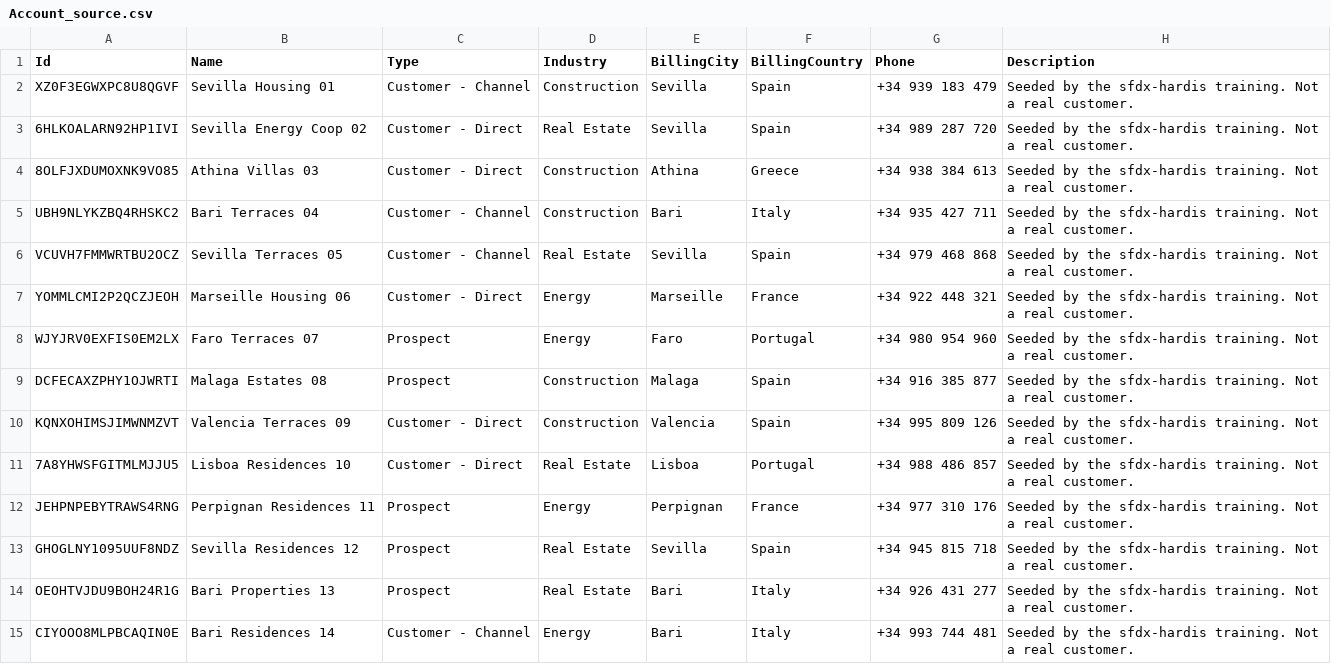
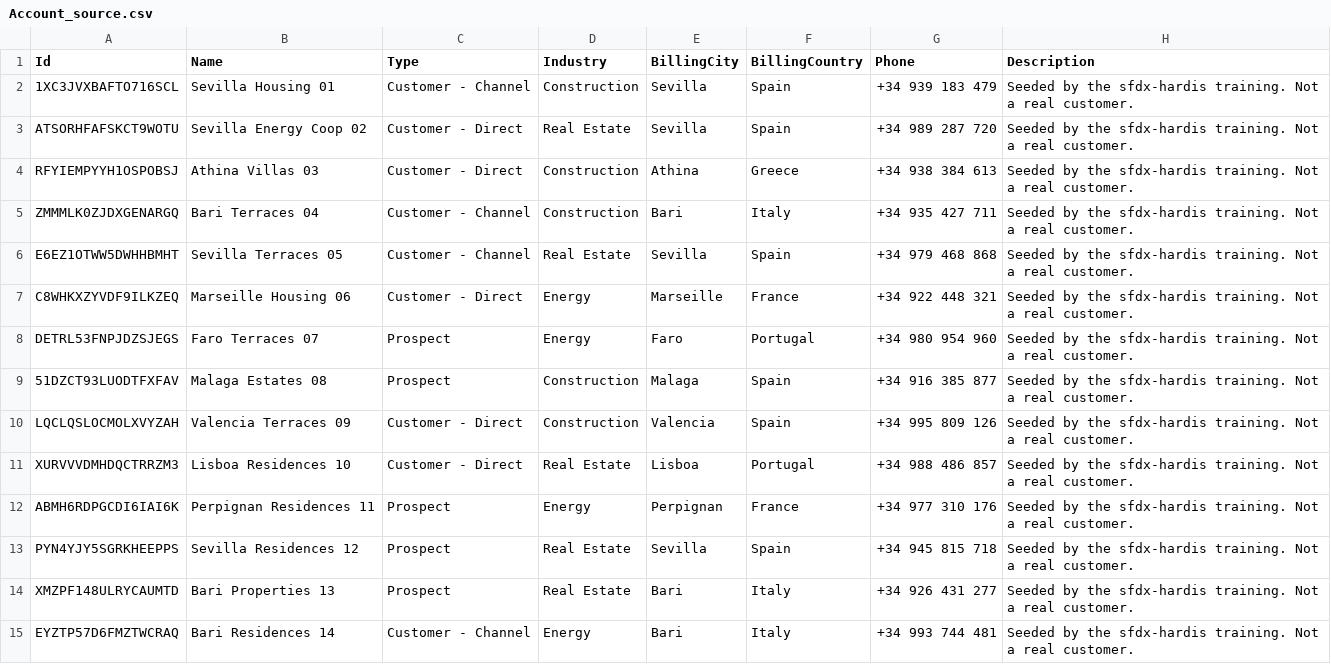
Before and after one commit to hardisgroupcom/sfdx-hardis-training, a CSV file: scripts/data/HeliosBaseline/source/Account_source.csv, drawn as a sheet; only a part is shown; the diff covers the shown part only.

```diff
--- a/scripts/data/HeliosBaseline/source/Account_source.csv
+++ b/scripts/data/HeliosBaseline/source/Account_source.csv
@@ -1,15 +1,15 @@
 "Id","Name","Type","Industry","BillingCity","BillingCountry","Phone","Description"
-"XZ0F3EGWXPC8U8QGVF","Sevilla Housing 01","Customer - Channel","Construction","Sevilla","Spain","+34 939 183 479","Seeded by the sfdx-hardis training. Not a real customer."
-"6HLKOALARN92HP1IVI","Sevilla Energy Coop 02","Customer - Direct","Real Estate","Sevilla","Spain","+34 989 287 720","Seeded by the sfdx-hardis training. Not a real customer."
-"8OLFJXDUMOXNK9VO85","Athina Villas 03","Customer - Direct","Construction","Athina","Greece","+34 938 384 613","Seeded by the sfdx-hardis training. Not a real customer."
-"UBH9NLYKZBQ4RHSKC2","Bari Terraces 04","Customer - Channel","Construction","Bari","Italy","+34 935 427 711","Seeded by the sfdx-hardis training. Not a real customer."
-"VCUVH7FMMWRTBU2OCZ","Sevilla Terraces 05","Customer - Channel","Real Estate","Sevilla","Spain","+34 979 468 868","Seeded by the sfdx-hardis training. Not a real customer."
-"YOMMLCMI2P2QCZJEOH","Marseille Housing 06","Customer - Direct","Energy","Marseille","France","+34 922 448 321","Seeded by the sfdx-hardis training. Not a real customer."
-"WJYJRV0EXFIS0EM2LX","Faro Terraces 07","Prospect","Energy","Faro","Portugal","+34 980 954 960","Seeded by the sfdx-hardis training. Not a real customer."
-"DCFECAXZPHY1OJWRTI","Malaga Estates 08","Prospect","Construction","Malaga","Spain","+34 916 385 877","Seeded by the sfdx-hardis training. Not a real customer."
-"KQNXOHIMSJIMWNMZVT","Valencia Terraces 09","Customer - Direct","Construction","Valencia","Spain","+34 995 809 126","Seeded by the sfdx-hardis training. Not a real customer."
-"7A8YHWSFGITMLMJJU5","Lisboa Residences 10","Customer - Direct","Real Estate","Lisboa","Portugal","+34 988 486 857","Seeded by the sfdx-hardis training. Not a real customer."
-"JEHPNPEBYTRAWS4RNG","Perpignan Residences 11","Prospect","Energy","Perpignan","France","+34 977 310 176","Seeded by the sfdx-hardis training. Not a real customer."
-"GHOGLNY1095UUF8NDZ","Sevilla Residences 12","Prospect","Real Estate","Sevilla","Spain","+34 945 815 718","Seeded by the sfdx-hardis training. Not a real customer."
-"OEOHTVJDU9BOH24R1G","Bari Properties 13","Prospect","Real Estate","Bari","Italy","+34 926 431 277","Seeded by the sfdx-hardis training. Not a real customer."
-"CIYOOO8MLPBCAQIN0E","Bari Residences 14","Customer - Channel","Energy","Bari","Italy","+34 993 744 481","Seeded by the sfdx-hardis training. Not a real customer."
+"1XC3JVXBAFTO716SCL","Sevilla Housing 01","Customer - Channel","Construction","Sevilla","Spain","+34 939 183 479","Seeded by the sfdx-hardis training. Not a real customer."
+"ATSORHFAFSKCT9WOTU","Sevilla Energy Coop 02","Customer - Direct","Real Estate","Sevilla","Spain","+34 989 287 720","Seeded by the sfdx-hardis training. Not a real customer."
+"RFYIEMPYYH1OSPOBSJ","Athina Villas 03","Customer - Direct","Construction","Athina","Greece","+34 938 384 613","Seeded by the sfdx-hardis training. Not a real customer."
+"ZMMMLK0ZJDXGENARGQ","Bari Terraces 04","Customer - Channel","Construction","Bari","Italy","+34 935 427 711","Seeded by the sfdx-hardis training. Not a real customer."
+"E6EZ1OTWW5DWHHBMHT","Sevilla Terraces 05","Customer - Channel","Real Estate","Sevilla","Spain","+34 979 468 868","Seeded by the sfdx-hardis training. Not a real customer."
+"C8WHKXZYVDF9ILKZEQ","Marseille Housing 06","Customer - Direct","Energy","Marseille","France","+34 922 448 321","Seeded by the sfdx-hardis training. Not a real customer."
+"DETRL53FNPJDZSJEGS","Faro Terraces 07","Prospect","Energy","Faro","Portugal","+34 980 954 960","Seeded by the sfdx-hardis training. Not a real customer."
+"51DZCT93LUODTFXFAV","Malaga Estates 08","Prospect","Construction","Malaga","Spain","+34 916 385 877","Seeded by the sfdx-hardis training. Not a real customer."
+"LQCLQSLOCMOLXVYZAH","Valencia Terraces 09","Customer - Direct","Construction","Valencia","Spain","+34 995 809 126","Seeded by the sfdx-hardis training. Not a real customer."
+"XURVVVDMHDQCTRRZM3","Lisboa Residences 10","Customer - Direct","Real Estate","Lisboa","Portugal","+34 988 486 857","Seeded by the sfdx-hardis training. Not a real customer."
+"ABMH6RDPGCDI6IAI6K","Perpignan Residences 11","Prospect","Energy","Perpignan","France","+34 977 310 176","Seeded by the sfdx-hardis training. Not a real customer."
+"PYN4YJY5SGRKHEEPPS","Sevilla Residences 12","Prospect","Real Estate","Sevilla","Spain","+34 945 815 718","Seeded by the sfdx-hardis training. Not a real customer."
+"XMZPF148ULRYCAUMTD","Bari Properties 13","Prospect","Real Estate","Bari","Italy","+34 926 431 277","Seeded by the sfdx-hardis training. Not a real customer."
+"EYZTP57D6FMZTWCRAQ","Bari Residences 14","Customer - Channel","Energy","Bari","Italy","+34 993 744 481","Seeded by the sfdx-hardis training. Not a real customer."
```
Also changed, not shown: 26 edited cells elsewhere in this file, scripts/data/HeliosBaseline/reports/CSVIssuesReport.csv, scripts/data/HeliosBaseline/source/Contact_source.csv, 11 other files.
